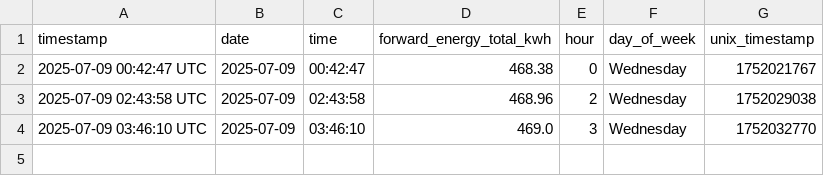
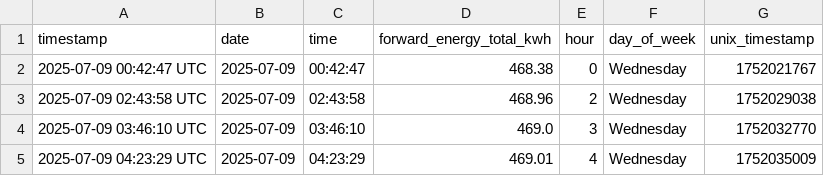
Before and after one commit to Youssef2id/tuya_energy_logger, a CSV file: data/daily/energy_2025-07-09.csv, drawn as a sheet.

```diff
--- a/data/daily/energy_2025-07-09.csv
+++ b/data/daily/energy_2025-07-09.csv
@@ -4 +4,2 @@ timestamp,date,time,forward_energy_total_kwh,hour,day_of_week,unix_timestamp
 2025-07-09 03:46:10 UTC,2025-07-09,03:46:10,469.0,3,Wednesday,1752032770
+2025-07-09 04:23:29 UTC,2025-07-09,04:23:29,469.01,4,Wednesday,1752035009
```
Also changed, not shown: data/monthly/energy_summary_2025-07.csv, 4 other files.
